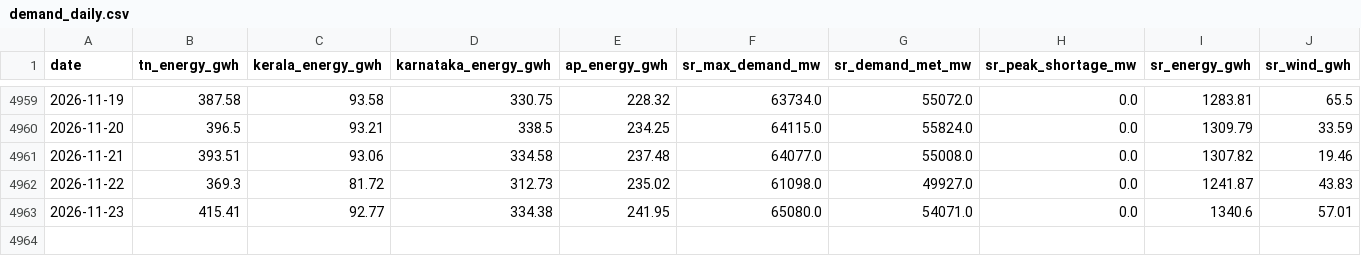
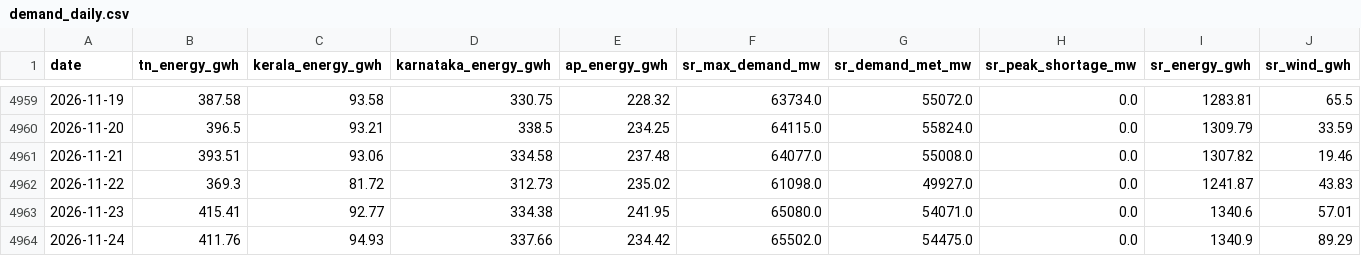
Before and after one commit to gkavin2527/tn-peak-demand, a CSV file: data/demand_daily.csv, drawn as a sheet; only a part is shown, gaps mark what is left out; rows hold the shown columns only; the diff names each change by its address in the sheet, - before the commit and + after, or states it on an @@ line.

```diff
--- a/data/demand_daily.csv
+++ b/data/demand_daily.csv
+row 4964: 2026-11-24 | 411.76 | 94.93 | 337.66 | 234.42 | 65502.0 | 54475.0 | 0.0 | 1340.9 | 89.29
```
Also changed, not shown: data/peak_demand.csv, data/weather_forecast_log.csv, 3 other files.
